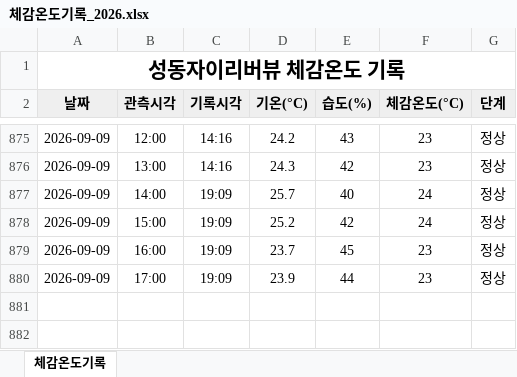
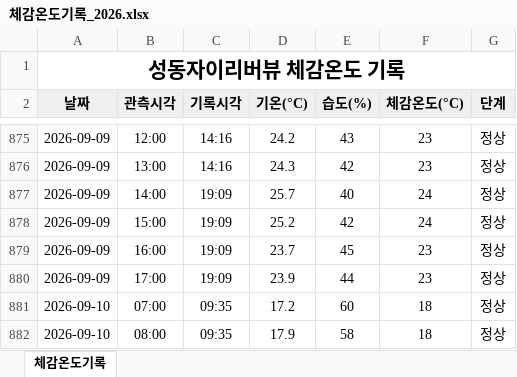
Before and after one commit to dhdh09080/seongdongxi, an Excel workbook: data/체감온도기록_2026.xlsx, sheet 체감온도기록, drawn as a sheet; only a part is shown, gaps mark what is left out; values as stored, in another font and other column widths than the file's, no borders; the diff names each change by its address in the sheet, - before the commit and + after, or states it on an @@ line.

```diff
--- a/data/체감온도기록_2026.xlsx (sheet 체감온도기록)
+++ b/data/체감온도기록_2026.xlsx (sheet 체감온도기록)
+row 881: 2026-09-10 | 07:00 | 09:35 | 17.2 | 60 | 18 | 정상
+row 882: 2026-09-10 | 08:00 | 09:35 | 17.9 | 58 | 18 | 정상
```
